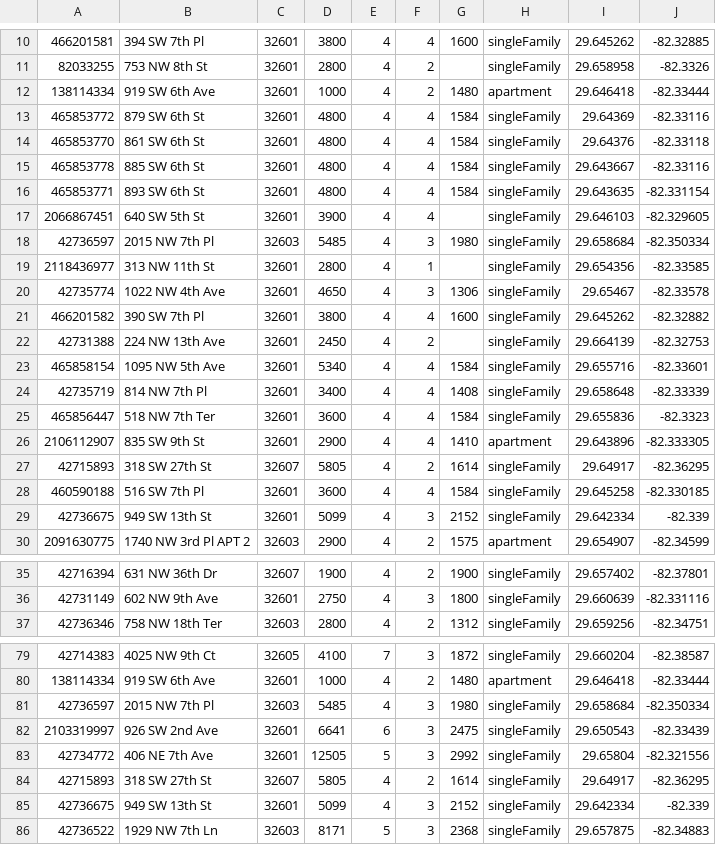
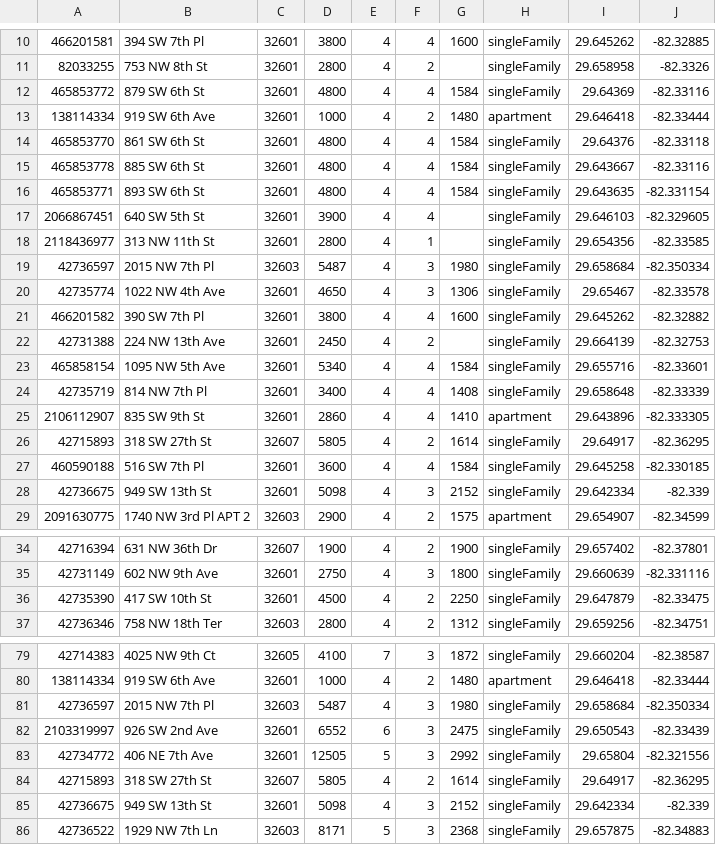
Before and after one commit to michaelknicks5-apply/gatornest, a TSV file: data-cache/zillow-snapshot.tsv, drawn as a sheet; only a part is shown, gaps mark what is left out; the diff covers the shown part only.

```diff
--- a/data-cache/zillow-snapshot.tsv
+++ b/data-cache/zillow-snapshot.tsv
@@ -11,4 +11,4 @@
 82033255	753 NW 8th St	32601	2800	4	2		singleFamily	29.658958	-82.3326
+465853772	879 SW 6th St	32601	4800	4	4	1584	singleFamily	29.64369	-82.33116
 138114334	919 SW 6th Ave	32601	1000	4	2	1480	apartment	29.646418	-82.33444
-465853772	879 SW 6th St	32601	4800	4	4	1584	singleFamily	29.64369	-82.33116
 465853770	861 SW 6th St	32601	4800	4	4	1584	singleFamily	29.64376	-82.33118
@@ -17,4 +17,4 @@
 2066867451	640 SW 5th St	32601	3900	4	4		singleFamily	29.646103	-82.329605
-42736597	2015 NW 7th Pl	32603	5485	4	3	1980	singleFamily	29.658684	-82.350334
 2118436977	313 NW 11th St	32601	2800	4	1		singleFamily	29.654356	-82.33585
+42736597	2015 NW 7th Pl	32603	5487	4	3	1980	singleFamily	29.658684	-82.350334
 42735774	1022 NW 4th Ave	32601	4650	4	3	1306	singleFamily	29.65467	-82.33578
@@ -24,7 +24,6 @@
 42735719	814 NW 7th Pl	32601	3400	4	4	1408	singleFamily	29.658648	-82.33339
-465856447	518 NW 7th Ter	32601	3600	4	4	1584	singleFamily	29.655836	-82.3323
-2106112907	835 SW 9th St	32601	2900	4	4	1410	apartment	29.643896	-82.333305
+2106112907	835 SW 9th St	32601	2860	4	4	1410	apartment	29.643896	-82.333305
 42715893	318 SW 27th St	32607	5805	4	2	1614	singleFamily	29.64917	-82.36295
 460590188	516 SW 7th Pl	32601	3600	4	4	1584	singleFamily	29.645258	-82.330185
-42736675	949 SW 13th St	32601	5099	4	3	2152	singleFamily	29.642334	-82.339
+42736675	949 SW 13th St	32601	5098	4	3	2152	singleFamily	29.642334	-82.339
 2091630775	1740 NW 3rd Pl APT 2	32603	2900	4	2	1575	apartment	29.654907	-82.34599
@@ -36,2 +35,3 @@
 42731149	602 NW 9th Ave	32601	2750	4	3	1800	singleFamily	29.660639	-82.331116
+42735390	417 SW 10th St	32601	4500	4	2	2250	singleFamily	29.647879	-82.33475
 42736346	758 NW 18th Ter	32603	2800	4	2	1312	singleFamily	29.659256	-82.34751
@@ -80,7 +80,7 @@
 138114334	919 SW 6th Ave	32601	1000	4	2	1480	apartment	29.646418	-82.33444
-42736597	2015 NW 7th Pl	32603	5485	4	3	1980	singleFamily	29.658684	-82.350334
-2103319997	926 SW 2nd Ave	32601	6641	6	3	2475	singleFamily	29.650543	-82.33439
+42736597	2015 NW 7th Pl	32603	5487	4	3	1980	singleFamily	29.658684	-82.350334
+2103319997	926 SW 2nd Ave	32601	6552	6	3	2475	singleFamily	29.650543	-82.33439
 42734772	406 NE 7th Ave	32601	12505	5	3	2992	singleFamily	29.65804	-82.321556
 42715893	318 SW 27th St	32607	5805	4	2	1614	singleFamily	29.64917	-82.36295
-42736675	949 SW 13th St	32601	5099	4	3	2152	singleFamily	29.642334	-82.339
+42736675	949 SW 13th St	32601	5098	4	3	2152	singleFamily	29.642334	-82.339
 42736522	1929 NW 7th Ln	32603	8171	5	3	2368	singleFamily	29.657875	-82.34883
```
Also changed, not shown: 1 moved row and 3 edited cells elsewhere in this file, 1 other file.
